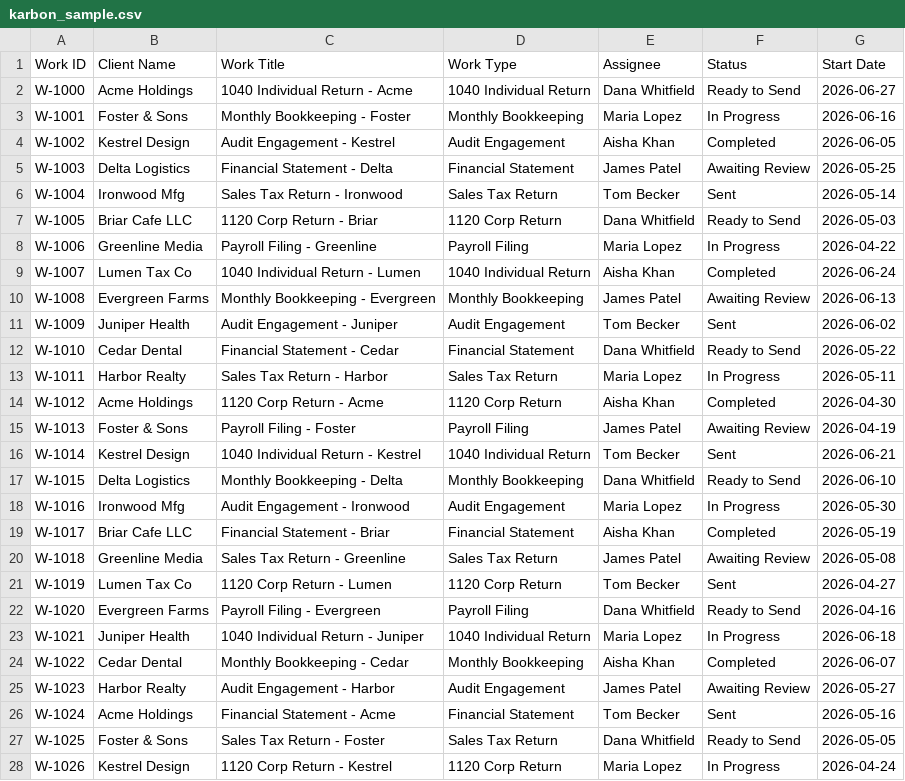
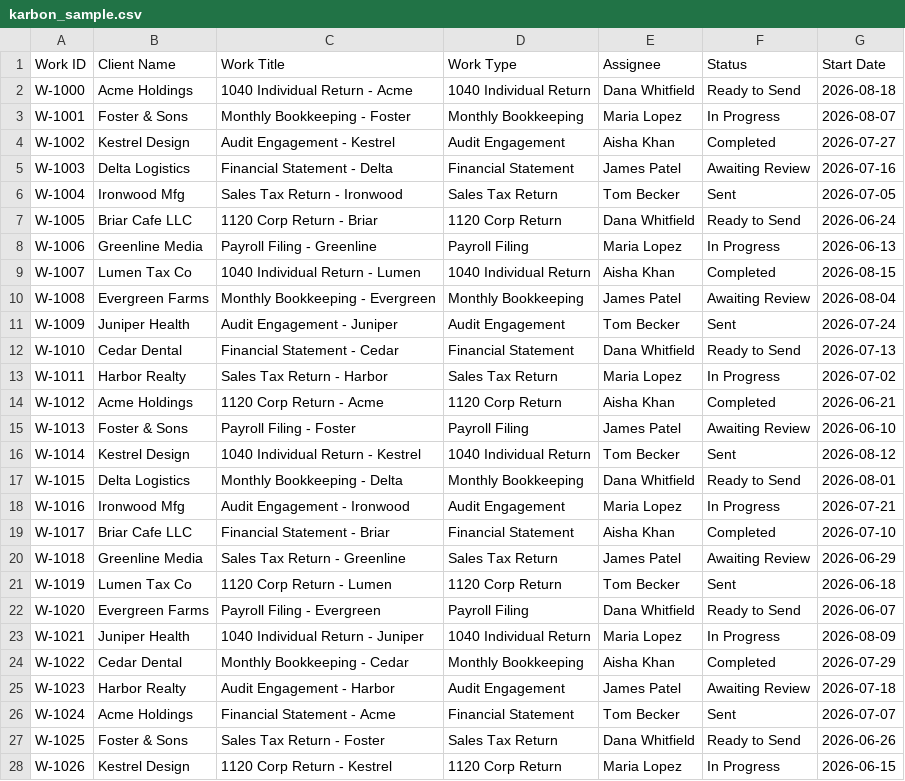
Before and after one commit to NLC-Team/NLC-Weekly-Dashboard, a CSV file: sample_data/karbon_sample.csv, drawn as a sheet; only a part is shown; the diff covers the shown part only.

```diff
--- a/sample_data/karbon_sample.csv
+++ b/sample_data/karbon_sample.csv
@@ -1,28 +1,28 @@
 Work ID,Client Name,Work Title,Work Type,Assignee,Status,Start Date
-W-1000,Acme Holdings,1040 Individual Return - Acme,1040 Individual Return,Dana Whitfield,Ready to Send,2026-06-27
-W-1001,Foster & Sons,Monthly Bookkeeping - Foster,Monthly Bookkeeping,Maria Lopez,In Progress,2026-06-16
-W-1002,Kestrel Design,Audit Engagement - Kestrel,Audit Engagement,Aisha Khan,Completed,2026-06-05
-W-1003,Delta Logistics,Financial Statement - Delta,Financial Statement,James Patel,Awaiting Review,2026-05-25
-W-1004,Ironwood Mfg,Sales Tax Return - Ironwood,Sales Tax Return,Tom Becker,Sent,2026-05-14
-W-1005,Briar Cafe LLC,1120 Corp Return - Briar,1120 Corp Return,Dana Whitfield,Ready to Send,2026-05-03
-W-1006,Greenline Media,Payroll Filing - Greenline,Payroll Filing,Maria Lopez,In Progress,2026-04-22
-W-1007,Lumen Tax Co,1040 Individual Return - Lumen,1040 Individual Return,Aisha Khan,Completed,2026-06-24
-W-1008,Evergreen Farms,Monthly Bookkeeping - Evergreen,Monthly Bookkeeping,James Patel,Awaiting Review,2026-06-13
-W-1009,Juniper Health,Audit Engagement - Juniper,Audit Engagement,Tom Becker,Sent,2026-06-02
-W-1010,Cedar Dental,Financial Statement - Cedar,Financial Statement,Dana Whitfield,Ready to Send,2026-05-22
-W-1011,Harbor Realty,Sales Tax Return - Harbor,Sales Tax Return,Maria Lopez,In Progress,2026-05-11
-W-1012,Acme Holdings,1120 Corp Return - Acme,1120 Corp Return,Aisha Khan,Completed,2026-04-30
-W-1013,Foster & Sons,Payroll Filing - Foster,Payroll Filing,James Patel,Awaiting Review,2026-04-19
-W-1014,Kestrel Design,1040 Individual Return - Kestrel,1040 Individual Return,Tom Becker,Sent,2026-06-21
-W-1015,Delta Logistics,Monthly Bookkeeping - Delta,Monthly Bookkeeping,Dana Whitfield,Ready to Send,2026-06-10
-W-1016,Ironwood Mfg,Audit Engagement - Ironwood,Audit Engagement,Maria Lopez,In Progress,2026-05-30
-W-1017,Briar Cafe LLC,Financial Statement - Briar,Financial Statement,Aisha Khan,Completed,2026-05-19
-W-1018,Greenline Media,Sales Tax Return - Greenline,Sales Tax Return,James Patel,Awaiting Review,2026-05-08
-W-1019,Lumen Tax Co,1120 Corp Return - Lumen,1120 Corp Return,Tom Becker,Sent,2026-04-27
-W-1020,Evergreen Farms,Payroll Filing - Evergreen,Payroll Filing,Dana Whitfield,Ready to Send,2026-04-16
-W-1021,Juniper Health,1040 Individual Return - Juniper,1040 Individual Return,Maria Lopez,In Progress,2026-06-18
-W-1022,Cedar Dental,Monthly Bookkeeping - Cedar,Monthly Bookkeeping,Aisha Khan,Completed,2026-06-07
-W-1023,Harbor Realty,Audit Engagement - Harbor,Audit Engagement,James Patel,Awaiting Review,2026-05-27
-W-1024,Acme Holdings,Financial Statement - Acme,Financial Statement,Tom Becker,Sent,2026-05-16
-W-1025,Foster & Sons,Sales Tax Return - Foster,Sales Tax Return,Dana Whitfield,Ready to Send,2026-05-05
-W-1026,Kestrel Design,1120 Corp Return - Kestrel,1120 Corp Return,Maria Lopez,In Progress,2026-04-24
+W-1000,Acme Holdings,1040 Individual Return - Acme,1040 Individual Return,Dana Whitfield,Ready to Send,2026-08-18
+W-1001,Foster & Sons,Monthly Bookkeeping - Foster,Monthly Bookkeeping,Maria Lopez,In Progress,2026-08-07
+W-1002,Kestrel Design,Audit Engagement - Kestrel,Audit Engagement,Aisha Khan,Completed,2026-07-27
+W-1003,Delta Logistics,Financial Statement - Delta,Financial Statement,James Patel,Awaiting Review,2026-07-16
+W-1004,Ironwood Mfg,Sales Tax Return - Ironwood,Sales Tax Return,Tom Becker,Sent,2026-07-05
+W-1005,Briar Cafe LLC,1120 Corp Return - Briar,1120 Corp Return,Dana Whitfield,Ready to Send,2026-06-24
+W-1006,Greenline Media,Payroll Filing - Greenline,Payroll Filing,Maria Lopez,In Progress,2026-06-13
+W-1007,Lumen Tax Co,1040 Individual Return - Lumen,1040 Individual Return,Aisha Khan,Completed,2026-08-15
+W-1008,Evergreen Farms,Monthly Bookkeeping - Evergreen,Monthly Bookkeeping,James Patel,Awaiting Review,2026-08-04
+W-1009,Juniper Health,Audit Engagement - Juniper,Audit Engagement,Tom Becker,Sent,2026-07-24
+W-1010,Cedar Dental,Financial Statement - Cedar,Financial Statement,Dana Whitfield,Ready to Send,2026-07-13
+W-1011,Harbor Realty,Sales Tax Return - Harbor,Sales Tax Return,Maria Lopez,In Progress,2026-07-02
+W-1012,Acme Holdings,1120 Corp Return - Acme,1120 Corp Return,Aisha Khan,Completed,2026-06-21
+W-1013,Foster & Sons,Payroll Filing - Foster,Payroll Filing,James Patel,Awaiting Review,2026-06-10
+W-1014,Kestrel Design,1040 Individual Return - Kestrel,1040 Individual Return,Tom Becker,Sent,2026-08-12
+W-1015,Delta Logistics,Monthly Bookkeeping - Delta,Monthly Bookkeeping,Dana Whitfield,Ready to Send,2026-08-01
+W-1016,Ironwood Mfg,Audit Engagement - Ironwood,Audit Engagement,Maria Lopez,In Progress,2026-07-21
+W-1017,Briar Cafe LLC,Financial Statement - Briar,Financial Statement,Aisha Khan,Completed,2026-07-10
+W-1018,Greenline Media,Sales Tax Return - Greenline,Sales Tax Return,James Patel,Awaiting Review,2026-06-29
+W-1019,Lumen Tax Co,1120 Corp Return - Lumen,1120 Corp Return,Tom Becker,Sent,2026-06-18
+W-1020,Evergreen Farms,Payroll Filing - Evergreen,Payroll Filing,Dana Whitfield,Ready to Send,2026-06-07
+W-1021,Juniper Health,1040 Individual Return - Juniper,1040 Individual Return,Maria Lopez,In Progress,2026-08-09
+W-1022,Cedar Dental,Monthly Bookkeeping - Cedar,Monthly Bookkeeping,Aisha Khan,Completed,2026-07-29
+W-1023,Harbor Realty,Audit Engagement - Harbor,Audit Engagement,James Patel,Awaiting Review,2026-07-18
+W-1024,Acme Holdings,Financial Statement - Acme,Financial Statement,Tom Becker,Sent,2026-07-07
+W-1025,Foster & Sons,Sales Tax Return - Foster,Sales Tax Return,Dana Whitfield,Ready to Send,2026-06-26
+W-1026,Kestrel Design,1120 Corp Return - Kestrel,1120 Corp Return,Maria Lopez,In Progress,2026-06-15
```
Also changed, not shown: 43 edited cells elsewhere in this file, sample_data/karbon_doc_sample.csv, 9 other files.
